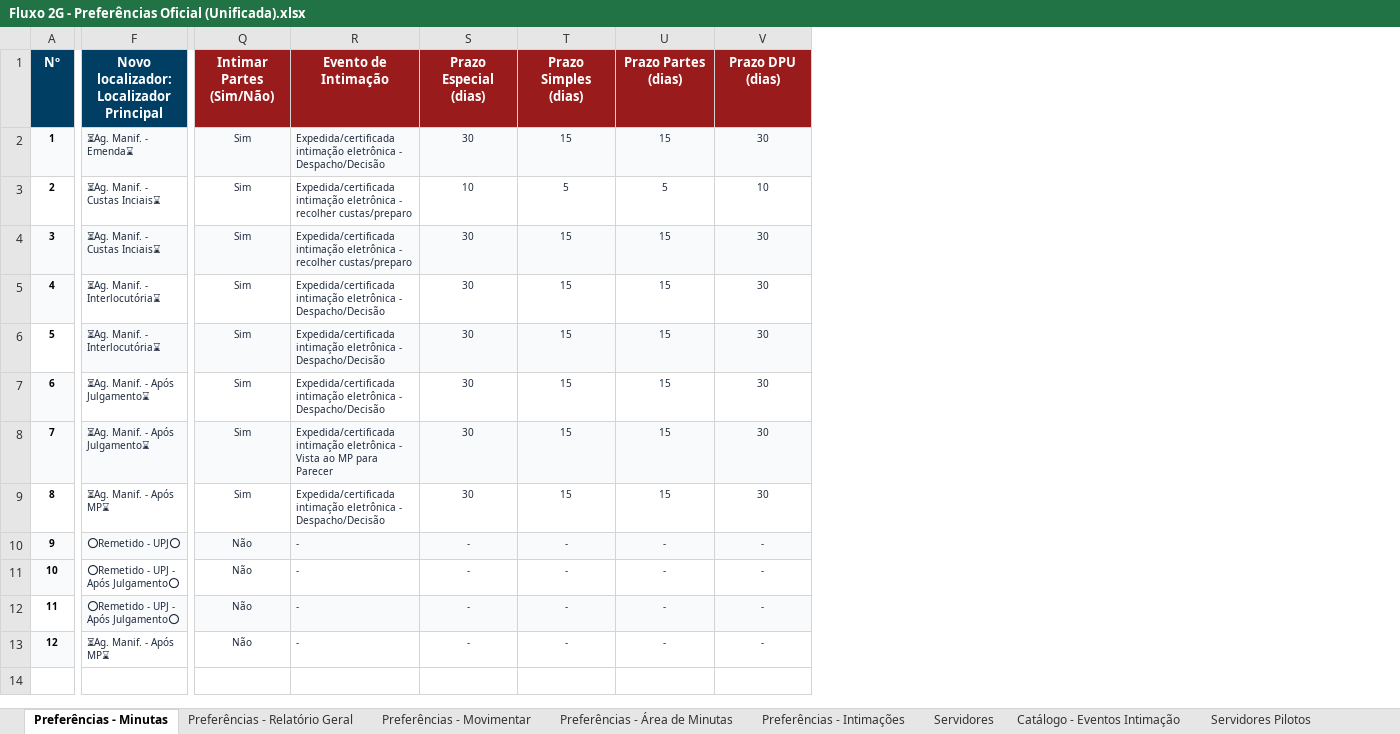
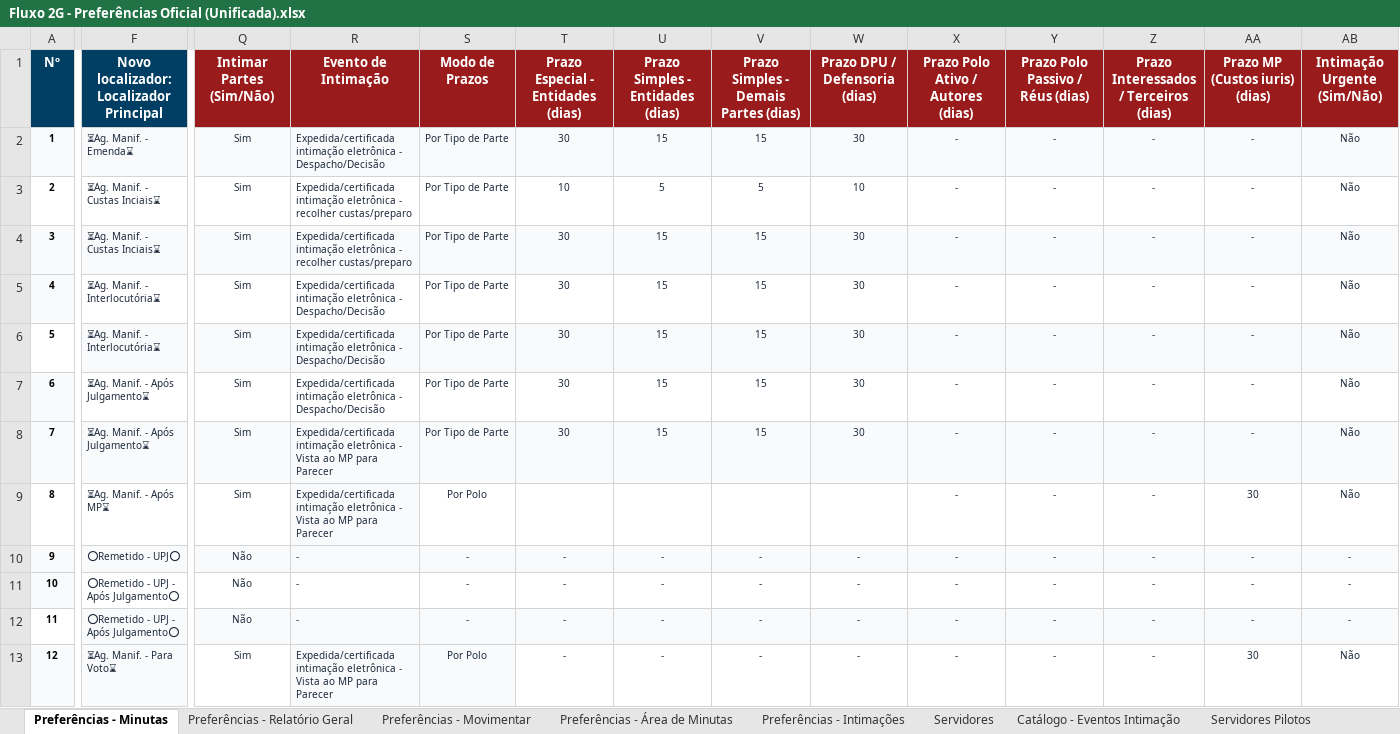
Before and after one commit to biomarcaocampos-cloud/Preferencias-2G, an Excel workbook: Fluxo 2G - Preferências Oficial (Unificada).xlsx, sheet Preferências - Minutas, drawn as a sheet; only a part is shown, gaps mark what is left out; values as stored, in another font and other column widths than the file's, no borders; addresses are those after the commit; the diff names each change by its address in the sheet, - before the commit and + after, or states it on an @@ line.

Commit message:
feat(v3.8.0): visualizador em tabela, combobox multipla escolha e melhorias em minutas e relatorios
- Implementa o Visualizador de Preferências em Tabela (Minutas) com filtros, busca, ficha detalhada e exportação CSV
- Adiciona suporte a agendamento de intimação Por Polo / Por Tipo de Parte e blindagem de payload em Minutas
- Corrige guarda numérica (60 vs 90 dias), deduplicação e exibição vertical sem IDs em Localizador(es) a Remover
- Remove dumps brutos de payload e sufixos (ID: ...) do log e adiciona divisores claros entre execuções e itens
- Adiciona combobox de múltipla escolha abaixo de De/Até integrado à execução em lote e às 5 Verificações Prévias
- Atualiza manifest.json (3.8.0), instrucoes.html, content.css e planilha oficial unificada

```diff
--- a/Fluxo 2G - Preferências Oficial (Unificada).xlsx (sheet Preferências - Minutas)
+++ b/Fluxo 2G - Preferências Oficial (Unificada).xlsx (sheet Preferências - Minutas)
+column S (Modo de Prazos), rows 2-13: Por Tipo de Parte | Por Tipo de Parte | Por Tipo de Parte | Por Tipo de Parte | Por Tipo de Parte | Por Tipo de Parte | Por Tipo de Parte | Por Polo | - | - | - | Por Polo
+column X, rows 1-13: Prazo Polo Ativo / Autores (dias) | - | - | - | - | - | - | - | - | - | - | - | -
+column Y (Prazo Polo Passivo / Réus (dias)), rows 2-13: all -
+column Z, rows 1-13: Prazo Interessados / Terceiros (dias) | - | - | - | - | - | - | - | - | - | - | - | -
+column AA (Prazo MP (Custos iuris) (dias)), rows 2-13: - | - | - | - | - | - | - | 30 | - | - | - | 30
+column AB (Intimação Urgente (Sim/Não)), rows 2-13: Não | Não | Não | Não | Não | Não | Não | Não | - | - | - | Não
-T1: Prazo Especial (dias)
+T1: Prazo Especial - Entidades (dias)
-U1: Prazo Simples (dias)
+U1: Prazo Simples - Entidades (dias)
-V1: Prazo Partes (dias)
+V1: Prazo Simples - Demais Partes (dias)
-W1: Prazo DPU (dias)
+W1: Prazo DPU / Defensoria (dias)
-R9 (Evento de Intimação): …eletrônica - Despacho/Decisão
+R9 (Evento de Intimação): …eletrônica - Vista ao MP para Parecer
-R9 fill: none
+R9 fill: #F8FAFC
-T9: 30
+T9: (empty)
-U9 (Prazo Simples - Entidades (dias)): 15
+U9 (Prazo Simples - Entidades (dias)): (empty)
-V9: 15
+V9: (empty)
-W9 (Prazo DPU / Defensoria (dias)): 30
+W9 (Prazo DPU / Defensoria (dias)): (empty)
-F13: ⏳Ag. Manif. - Após MP⌛
+F13: ⏳Ag. Manif. - Para Voto⌛
-F13 fill: none
+F13 fill: #F8FAFC
-Q13 (Intimar Partes (Sim/Não)): Não
+Q13 (Intimar Partes (Sim/Não)): Sim
-R13 (Evento de Intimação): -
+R13 (Evento de Intimação): Expedida/certificada intimação eletrônica - Vista ao MP para Parecer
-R13 fill: none
+R13 fill: #F8FAFC
```
Also changed, not shown: 4 other files.
